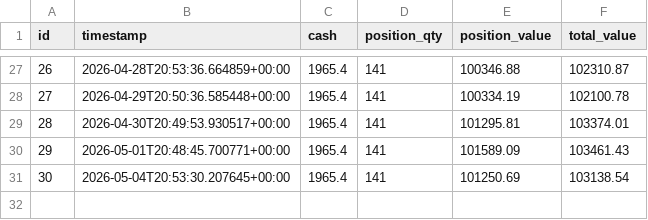
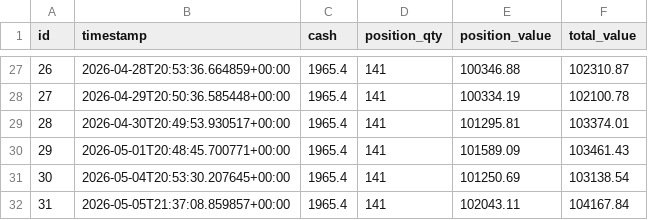
Before and after one commit to dads2busy/SchroederTrader, a CSV file: data/portfolio.csv, drawn as a sheet; only a part is shown, gaps mark what is left out; the diff names each change by its address in the sheet, - before the commit and + after, or states it on an @@ line.

```diff
--- a/data/portfolio.csv
+++ b/data/portfolio.csv
+row 32: 31 | 2026-05-05T21:37:08.859857+00:00 | 1965.4 | 141 | 102043.11 | 104167.84
```
Also changed, not shown: data/llm_shadow_signals.csv, data/shadow_signals.csv, 1 other file.
